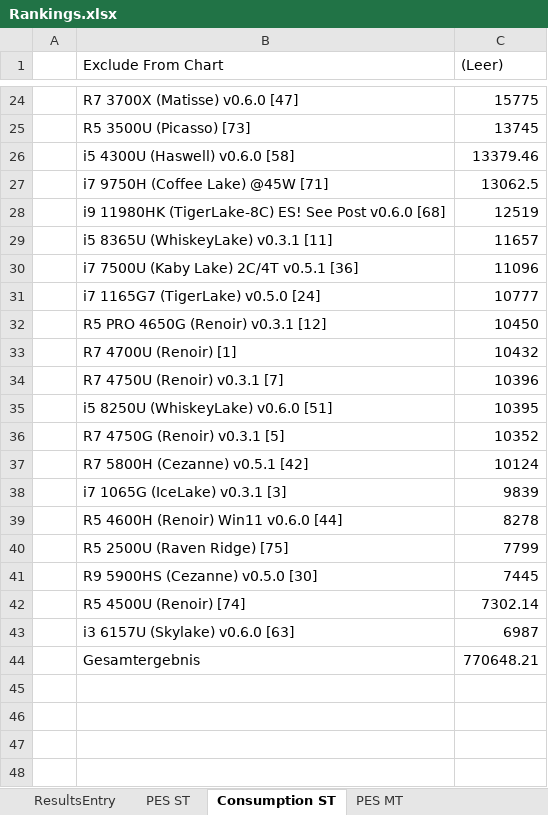
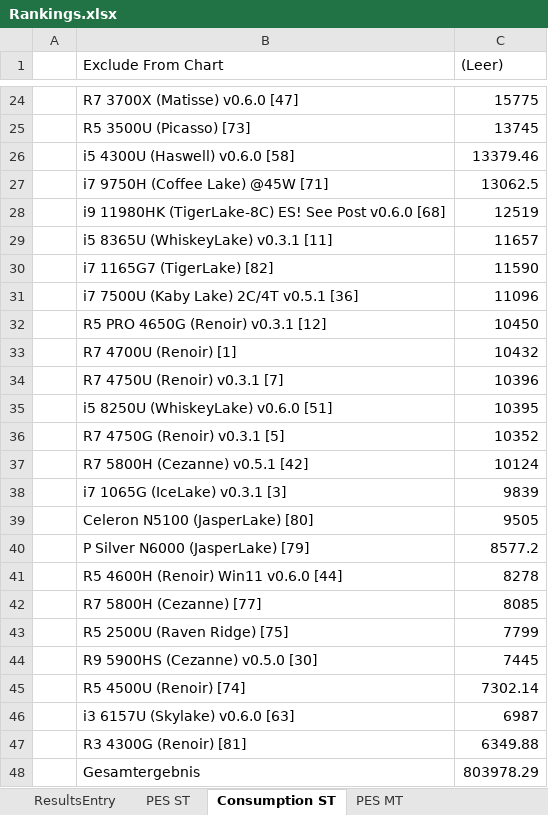
Before and after one commit to BrsVgl/PerformanceEfficiencySuite, an Excel workbook: Ranking/Rankings.xlsx, sheet Consumption ST, drawn as a sheet; only a part is shown, gaps mark what is left out; values as stored, in another font and other column widths than the file's, no borders; charts and pictures not drawn; removed rows and columns are numbered as before the commit, all else as after; the diff names each change by its address in the sheet, - before the commit and + after, or states it on an @@ line.

```diff
--- a/Ranking/Rankings.xlsx (sheet Consumption ST)
+++ b/Ranking/Rankings.xlsx (sheet Consumption ST)
+row 30:  | i7 1165G7 (TigerLake) [82] | 11590
-row 31:  | i7 1165G7 (TigerLake) v0.5.0 [24] | 10777
+row 39:  | Celeron N5100 (JasperLake) [80] | 9505
+row 40:  | P Silver N6000 (JasperLake) [79] | 8577.2
+row 42:  | R7 5800H (Cezanne) [77] | 8085
+row 47:  | R3 4300G (Renoir) [81] | 6349.88
-C48 ((Leer)): 770648.21
+C48 ((Leer)): 803978.29
```
Also changed, not shown: sheet ResultsEntry, sheet PES ST, sheet Consumption MT, sheet PES MT, formulas that keep their value, charts or pictures, 4 other files.
